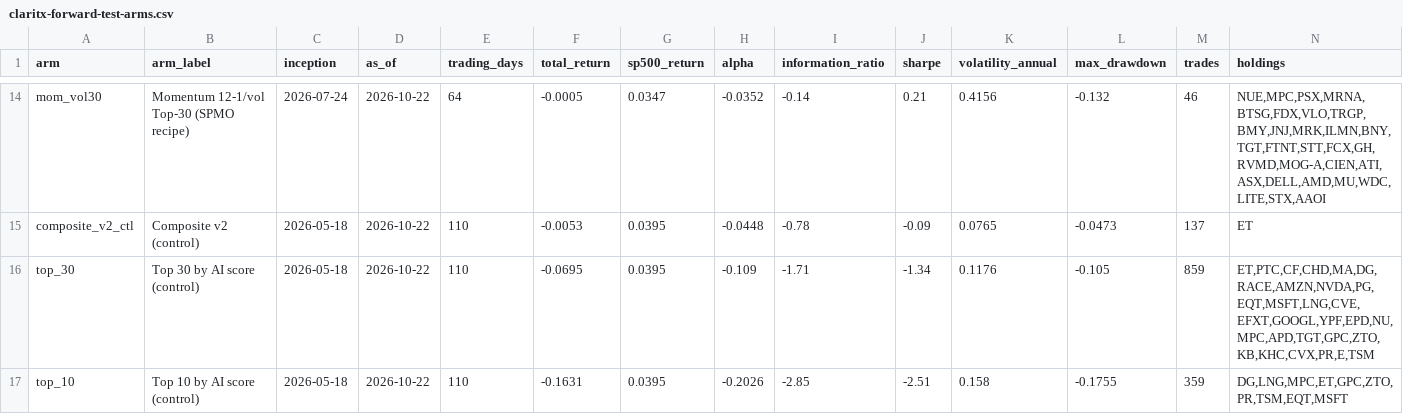
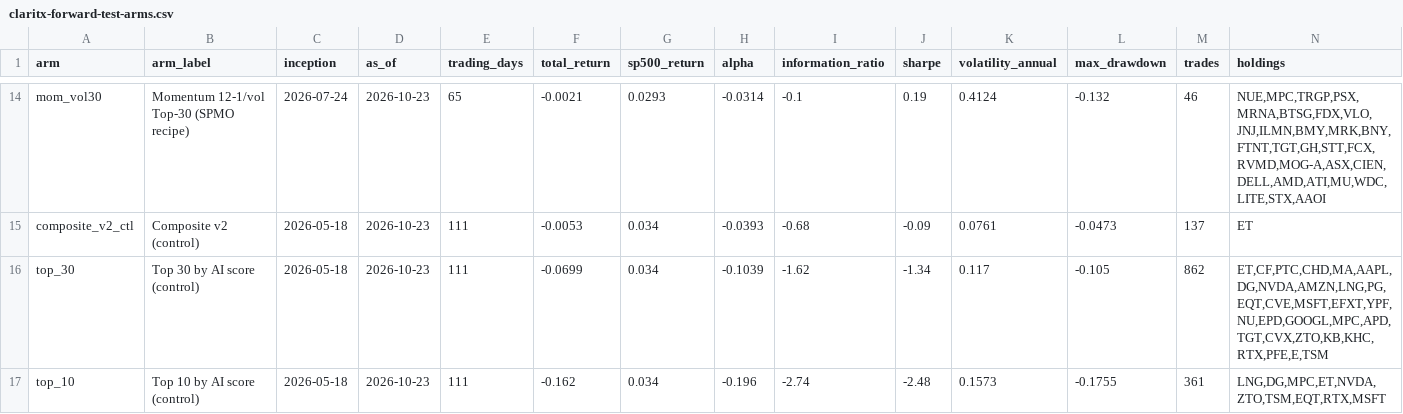
Before and after one commit to Orcules/claritx-forward-test, a CSV file: data/claritx-forward-test-arms.csv, drawn as a sheet; only a part is shown, gaps mark what is left out; the diff covers the shown part only; the diff names each change by its address in the sheet, - before the commit and + after, or states it on an @@ line.

```diff
--- a/data/claritx-forward-test-arms.csv
+++ b/data/claritx-forward-test-arms.csv
-D14:D17 (as_of): 2026-10-22
+D14:D17 (as_of): 2026-10-23
-E14 (trading_days): 64
+E14 (trading_days): 65
-F14 (total_return): -0.0005
+F14 (total_return): -0.0021
-G14 (sp500_return): 0.0347
+G14 (sp500_return): 0.0293
-H14 (alpha): -0.0352
+H14 (alpha): -0.0314
-I14 (information_ratio): -0.14
+I14 (information_ratio): -0.1
-J14 (sharpe): 0.21
+J14 (sharpe): 0.19
-K14 (volatility_annual): 0.4156
+K14 (volatility_annual): 0.4124
-N14 (holdings): NUE,MPC,PSX,MRNA,BTSG,FDX,VLO,TRGP,BMY,JNJ,MRK,ILMN,BNY,TGT,FTNT,STT,FCX,GH,RVMD,MOG-A,CIEN,ATI,ASX,DELL,AMD,MU,WDC,LITE,STX,AAOI
+N14 (holdings): NUE,MPC,TRGP,PSX,MRNA,BTSG,FDX,VLO,JNJ,ILMN,BMY,MRK,BNY,FTNT,TGT,GH,STT,FCX,RVMD,MOG-A,ASX,CIEN,DELL,AMD,ATI,MU,WDC,LITE,STX,AAOI
-E15:E17 (trading_days): 110
+E15:E17 (trading_days): 111
-G15:G17 (sp500_return): 0.0395
+G15:G17 (sp500_return): 0.034
-H15 (alpha): -0.0448
+H15 (alpha): -0.0393
-I15 (information_ratio): -0.78
+I15 (information_ratio): -0.68
-K15 (volatility_annual): 0.0765
+K15 (volatility_annual): 0.0761
-F16 (total_return): -0.0695
+F16 (total_return): -0.0699
-H16 (alpha): -0.109
+H16 (alpha): -0.1039
-I16 (information_ratio): -1.71
+I16 (information_ratio): -1.62
-K16 (volatility_annual): 0.1176
+K16 (volatility_annual): 0.117
-M16 (trades): 859
+M16 (trades): 862
-N16 (holdings): ET,PTC,CF,CHD,MA,DG,RACE,AMZN,NVDA,PG,EQT,MSFT,LNG,CVE,EFXT,GOOGL,YPF,EPD,NU,MPC,APD,TGT,GPC,ZTO,KB,KHC,CVX,PR,E,TSM
+N16 (holdings): ET,CF,PTC,CHD,MA,AAPL,DG,NVDA,AMZN,LNG,PG,EQT,CVE,MSFT,EFXT,YPF,NU,EPD,GOOGL,MPC,APD,TGT,CVX,ZTO,KB,KHC,RTX,PFE,E,TSM
-F17 (total_return): -0.1631
+F17 (total_return): -0.162
-H17 (alpha): -0.2026
+H17 (alpha): -0.196
-I17 (information_ratio): -2.85
+I17 (information_ratio): -2.74
-J17 (sharpe): -2.51
+J17 (sharpe): -2.48
-K17 (volatility_annual): 0.158
+K17 (volatility_annual): 0.1573
-M17 (trades): 359
+M17 (trades): 361
-N17 (holdings): DG,LNG,MPC,ET,GPC,ZTO,PR,TSM,EQT,MSFT
+N17 (holdings): LNG,DG,MPC,ET,NVDA,ZTO,TSM,EQT,RTX,MSFT
```
Also changed, not shown: 2 added rows, 2 removed rows and 96 edited cells elsewhere in this file, data/claritx-cohort-history.csv, data/claritx-forward-test-daily.csv, 2 other files.
